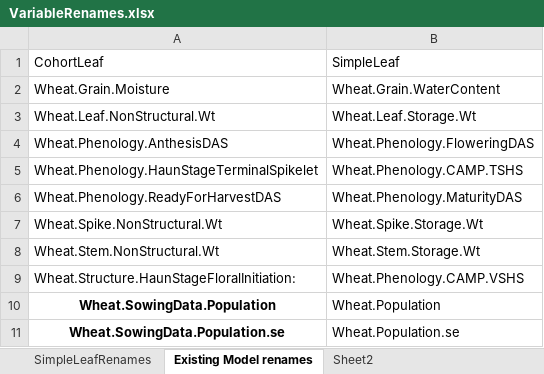
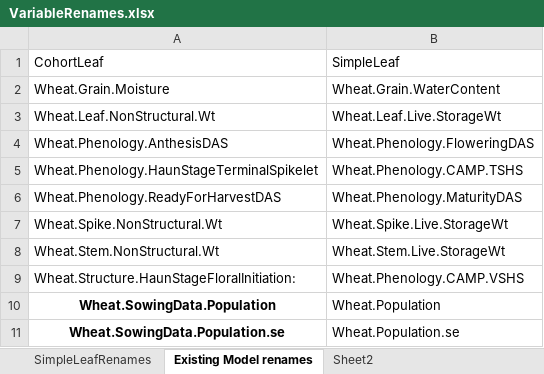
Before and after one commit to HamishBrownPFR/ApsimX, an Excel workbook: Prototypes/WheatSimpleLeaf/SimpleLeafImplementation/VariableRenames.xlsx, sheet Existing Model renames, drawn as a sheet; values as stored, in another font and other column widths than the file's, no borders; the diff names each change by its address in the sheet, - before the commit and + after, or states it on an @@ line.

```diff
--- a/Prototypes/WheatSimpleLeaf/SimpleLeafImplementation/VariableRenames.xlsx (sheet Existing Model renames)
+++ b/Prototypes/WheatSimpleLeaf/SimpleLeafImplementation/VariableRenames.xlsx (sheet Existing Model renames)
-B3: Wheat.Leaf.Storage.Wt
+B3: Wheat.Leaf.Live.StorageWt
-B7: Wheat.Spike.Storage.Wt
+B7: Wheat.Spike.Live.StorageWt
-B8: Wheat.Stem.Storage.Wt
+B8: Wheat.Stem.Live.StorageWt
```
Also changed, not shown: sheet SimpleLeafRenames, 3 other files.
